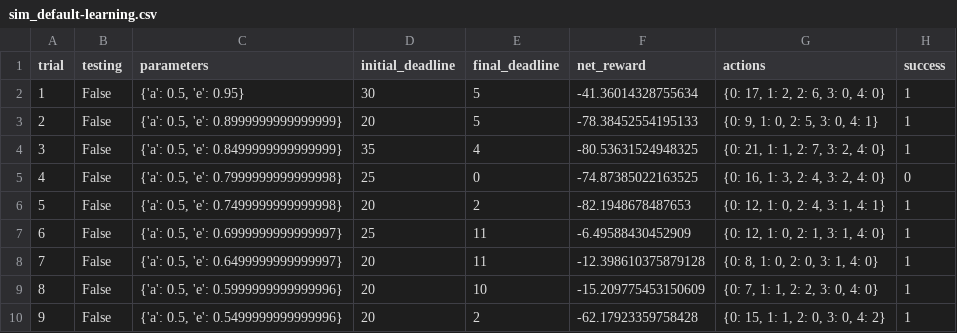
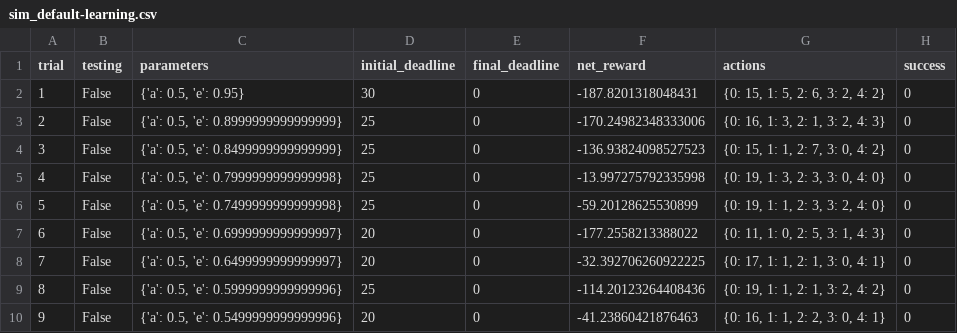
Before and after one commit to dconz13/smartcab, a CSV file: logs/sim_default-learning.csv, drawn as a sheet; only a part is shown; the diff covers the shown part only.

```diff
--- a/logs/sim_default-learning.csv
+++ b/logs/sim_default-learning.csv
@@ -1,10 +1,10 @@
 trial,testing,parameters,initial_deadline,final_deadline,net_reward,actions,success
-1,False,"{'a': 0.5, 'e': 0.95}",30,5,-41.36014328755634,"{0: 17, 1: 2, 2: 6, 3: 0, 4: 0}",1
-2,False,"{'a': 0.5, 'e': 0.8999999999999999}",20,5,-78.38452554195133,"{0: 9, 1: 0, 2: 5, 3: 0, 4: 1}",1
-3,False,"{'a': 0.5, 'e': 0.8499999999999999}",35,4,-80.53631524948325,"{0: 21, 1: 1, 2: 7, 3: 2, 4: 0}",1
-4,False,"{'a': 0.5, 'e': 0.7999999999999998}",25,0,-74.87385022163525,"{0: 16, 1: 3, 2: 4, 3: 2, 4: 0}",0
-5,False,"{'a': 0.5, 'e': 0.7499999999999998}",20,2,-82.1948678487653,"{0: 12, 1: 0, 2: 4, 3: 1, 4: 1}",1
-6,False,"{'a': 0.5, 'e': 0.6999999999999997}",25,11,-6.49588430452909,"{0: 12, 1: 0, 2: 1, 3: 1, 4: 0}",1
-7,False,"{'a': 0.5, 'e': 0.6499999999999997}",20,11,-12.398610375879128,"{0: 8, 1: 0, 2: 0, 3: 1, 4: 0}",1
-8,False,"{'a': 0.5, 'e': 0.5999999999999996}",20,10,-15.209775453150609,"{0: 7, 1: 1, 2: 2, 3: 0, 4: 0}",1
-9,False,"{'a': 0.5, 'e': 0.5499999999999996}",20,2,-62.17923359758428,"{0: 15, 1: 1, 2: 0, 3: 0, 4: 2}",1
+1,False,"{'a': 0.5, 'e': 0.95}",30,0,-187.8201318048431,"{0: 15, 1: 5, 2: 6, 3: 2, 4: 2}",0
+2,False,"{'a': 0.5, 'e': 0.8999999999999999}",25,0,-170.24982348333006,"{0: 16, 1: 3, 2: 1, 3: 2, 4: 3}",0
+3,False,"{'a': 0.5, 'e': 0.8499999999999999}",25,0,-136.93824098527523,"{0: 15, 1: 1, 2: 7, 3: 0, 4: 2}",0
+4,False,"{'a': 0.5, 'e': 0.7999999999999998}",25,0,-13.997275792335998,"{0: 19, 1: 3, 2: 3, 3: 0, 4: 0}",0
+5,False,"{'a': 0.5, 'e': 0.7499999999999998}",25,0,-59.20128625530899,"{0: 19, 1: 1, 2: 3, 3: 2, 4: 0}",0
+6,False,"{'a': 0.5, 'e': 0.6999999999999997}",20,0,-177.2558213388022,"{0: 11, 1: 0, 2: 5, 3: 1, 4: 3}",0
+7,False,"{'a': 0.5, 'e': 0.6499999999999997}",20,0,-32.392706260922225,"{0: 17, 1: 1, 2: 1, 3: 0, 4: 1}",0
+8,False,"{'a': 0.5, 'e': 0.5999999999999996}",25,0,-114.20123264408436,"{0: 19, 1: 1, 2: 1, 3: 2, 4: 2}",0
+9,False,"{'a': 0.5, 'e': 0.5499999999999996}",20,0,-41.23860421876463,"{0: 16, 1: 1, 2: 2, 3: 0, 4: 1}",0
```
Also changed, not shown: 76 edited cells elsewhere in this file, logs/sim_no-learning.csv, 10 other files.
